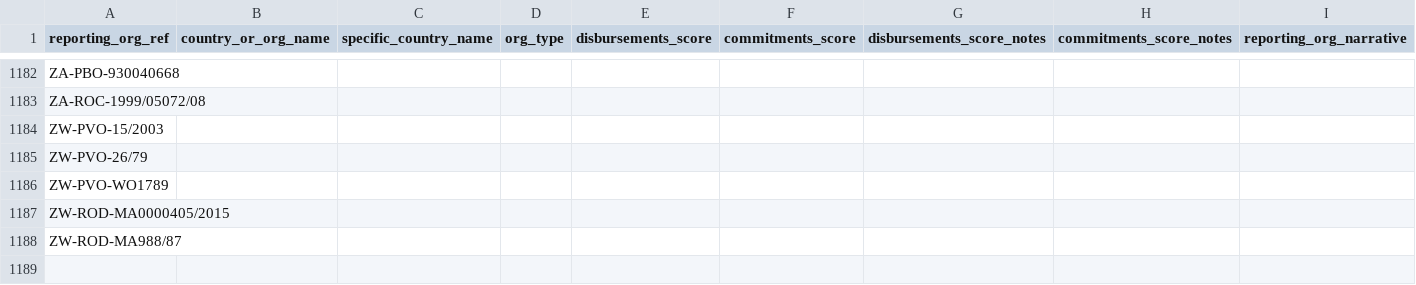
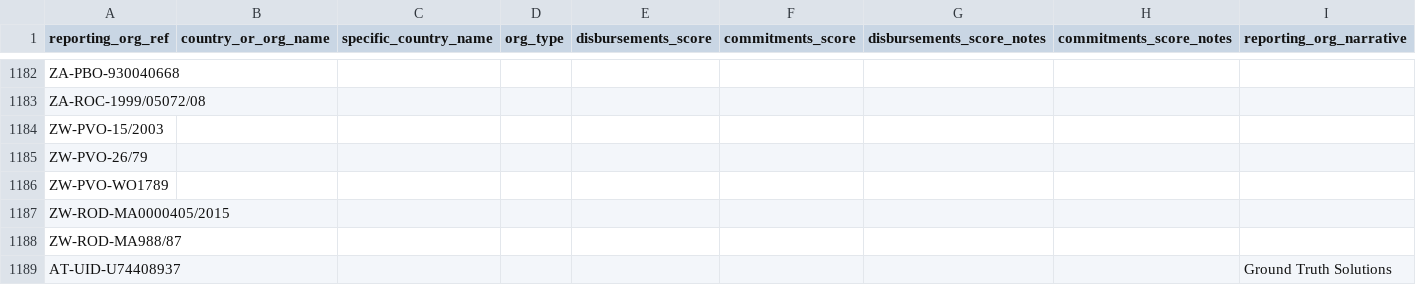
Before and after one commit to devinit/ddw-data-update-configs, a CSV file: manual/CSV/iati_publishers.csv, drawn as a sheet; only a part is shown, gaps mark what is left out; the diff names each change by its address in the sheet, - before the commit and + after, or states it on an @@ line.

Commit message:
Add reporting_org_narrative data

```diff
--- a/manual/CSV/iati_publishers.csv
+++ b/manual/CSV/iati_publishers.csv
+row 1189: AT-UID-U74408937 |  |  |  |  |  |  |  | Ground Truth Solutions
```
